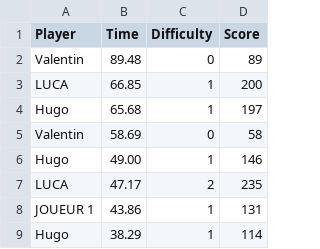
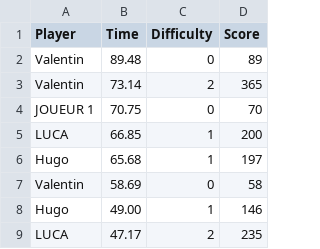
Before and after one commit to VltBlanc/TheSwitchGame-c-, a CSV file: scores_time.csv, drawn as a sheet; only a part is shown; the shorter side is filled out with more unchanged rows; the diff covers the shown part only; the diff names each change by its address in the sheet, - before the commit and + after, or states it on an @@ line.

```diff
--- a/scores_time.csv
+++ b/scores_time.csv
+row 3: Valentin | 73.14 | 2 | 365
+row 4: JOUEUR 1 | 70.75 | 0 | 70
```
Also changed, not shown: 31 added rows, 1 removed row and 1 moved row elsewhere in this file, scores_points.csv, 1 other file.
